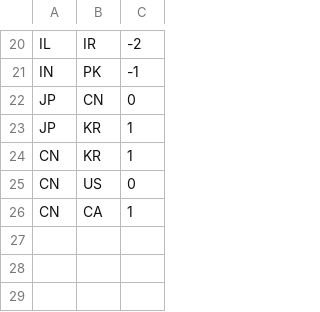
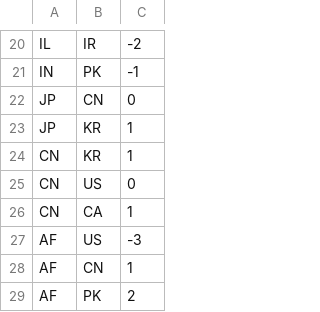
Before and after one commit to patsonluk/airline, a CSV file: airline-data/country-mutual-relationship-patch.csv, drawn as a sheet; only a part is shown, gaps mark what is left out.

Commit message:
Update relationship with Afghanistan
Adjust Afghanistan's relationship to account for the Taliban's takeover of the country.

```diff
--- a/airline-data/country-mutual-relationship-patch.csv
+++ b/airline-data/country-mutual-relationship-patch.csv
@@ -26 +26,4 @@ CN,US,0
 CN,CA,1
+AF,US,-3
+AF,CN,1
+AF,PK,2
```
